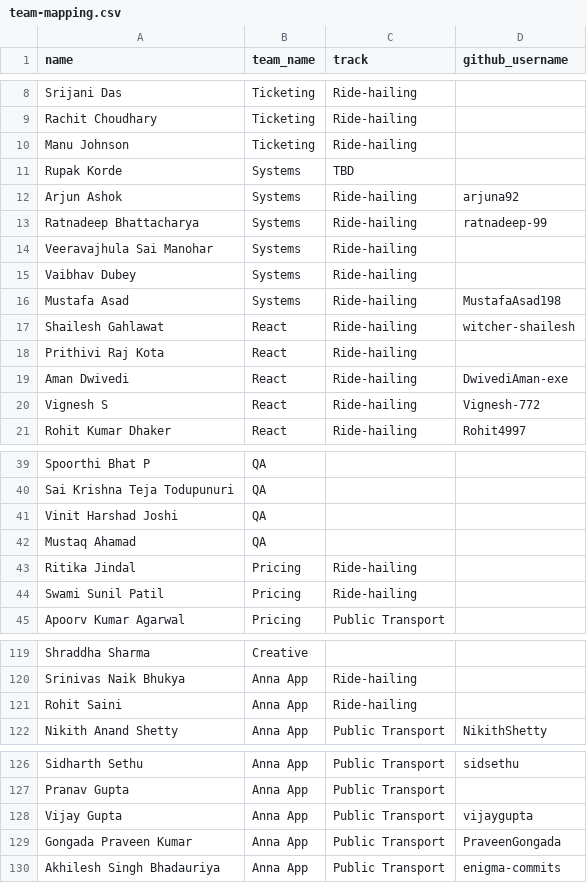
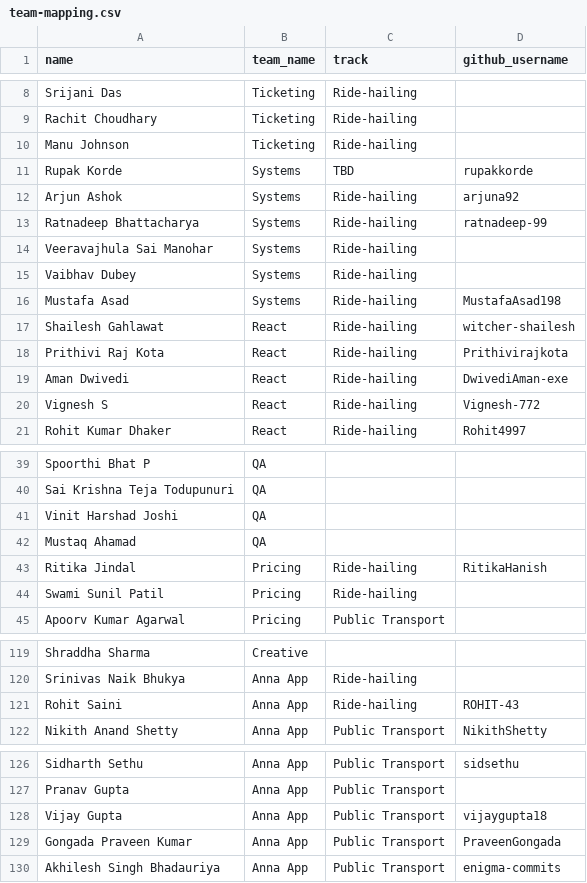
Before and after one commit to sidsethu/Pullscope, a CSV file: public/data/team-mapping.csv, drawn as a sheet; only a part is shown, gaps mark what is left out.

```diff
--- a/public/data/team-mapping.csv
+++ b/public/data/team-mapping.csv
@@ -10,3 +10,3 @@ Rachit Choudhary,Ticketing,Ride-hailing,
 Manu Johnson,Ticketing,Ride-hailing,
-Rupak Korde,Systems,TBD,
+Rupak Korde,Systems,TBD,rupakkorde
 Arjun Ashok,Systems,Ride-hailing,arjuna92
@@ -17,3 +17,3 @@ Mustafa Asad,Systems,Ride-hailing,MustafaAsad198
 Shailesh Gahlawat,React,Ride-hailing,witcher-shailesh
-Prithivi Raj Kota,React,Ride-hailing,
+Prithivi Raj Kota,React,Ride-hailing,Prithivirajkota
 Aman Dwivedi,React,Ride-hailing,DwivediAman-exe
@@ -42,3 +42,3 @@ Vinit Harshad Joshi,QA,,
 Mustaq Ahamad,QA,,
-Ritika Jindal,Pricing,Ride-hailing,
+Ritika Jindal,Pricing,Ride-hailing,RitikaHanish
 Swami Sunil Patil,Pricing,Ride-hailing,
@@ -120,3 +120,3 @@ Shraddha Sharma,Creative,,
 Srinivas Naik Bhukya,Anna App,Ride-hailing,
-Rohit Saini,Anna App,Ride-hailing,
+Rohit Saini,Anna App,Ride-hailing,ROHIT-43
 Nikith Anand Shetty,Anna App,Public Transport,NikithShetty
@@ -127,3 +127,3 @@ Sidharth Sethu,Anna App,Public Transport,sidsethu
 Pranav Gupta,Anna App,Public Transport,
-Vijay Gupta,Anna App,Public Transport,vijaygupta
+Vijay Gupta,Anna App,Public Transport,vijaygupta18
 Gongada Praveen Kumar,Anna App,Public Transport,PraveenGongada
```
Also changed, not shown: 8 other files.
